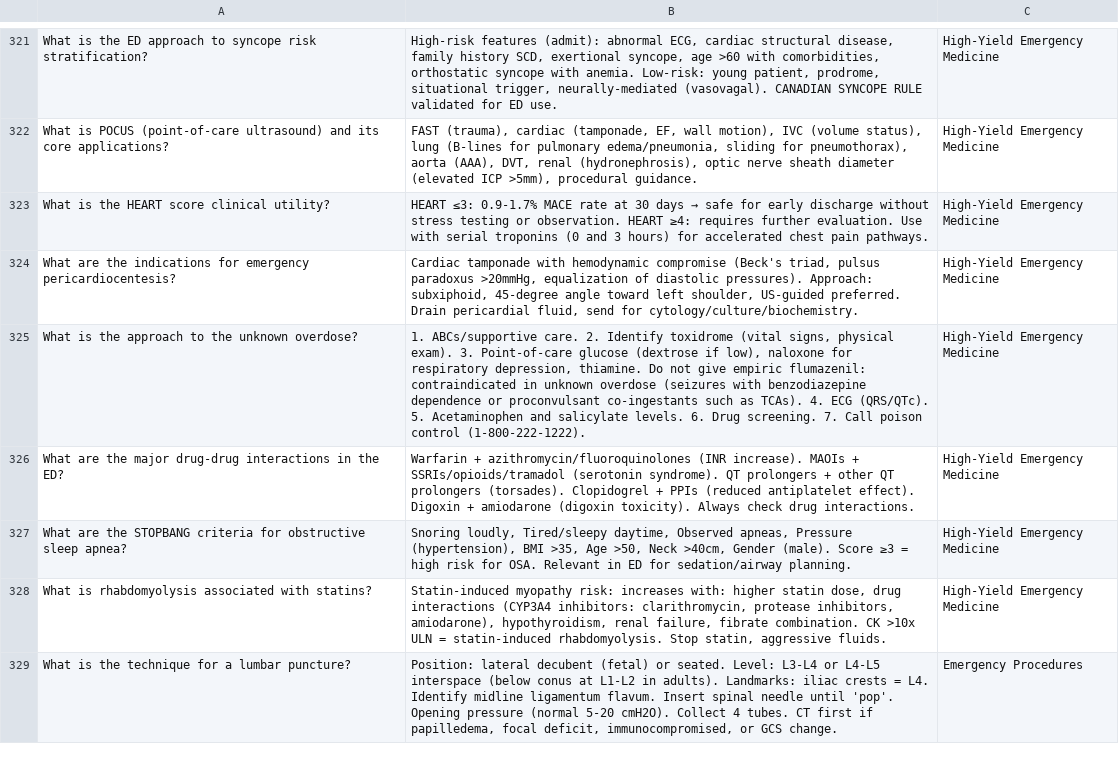
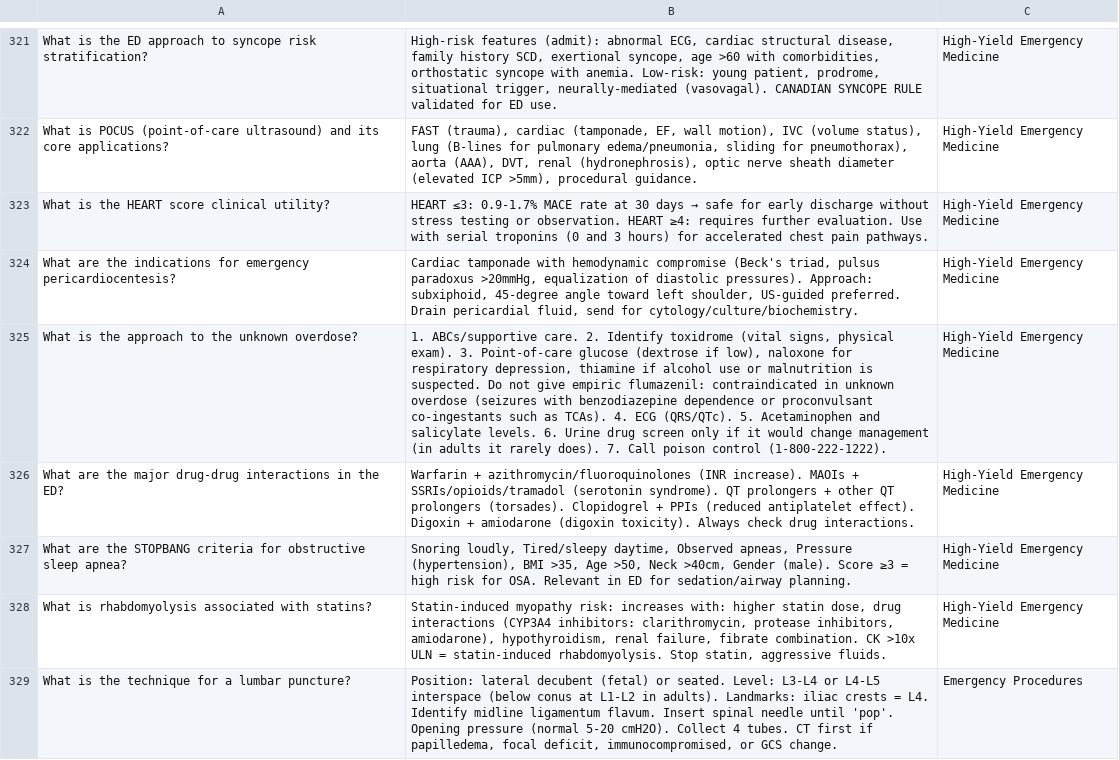
Before and after one commit to tac02189/flashcards-for-residents, a CSV file: Tintinalli_EM_Flashcards.csv, drawn as a sheet; only a part is shown, gaps mark what is left out; the diff covers the shown part only; the diff names each change by its address in the sheet, - before the commit and + after, or states it on an @@ line.

```diff
--- a/Tintinalli_EM_Flashcards.csv
+++ b/Tintinalli_EM_Flashcards.csv
-B325: …respiratory depression, thiamine. Do not give empiric flumazenil: contraindicated in unknown overdose (seizures with benzodiazepine dependence or proconvulsant co-ingestants such as TCAs). 4. ECG (QRS/QTc). 5. Acetaminophen and salicylate levels. 6. Drug screening. 7. Call…
+B325: …respiratory depression, thiamine if alcohol use or malnutrition is suspected. Do not give empiric flumazenil: contraindicated in unknown overdose (seizures with benzodiazepine dependence or proconvulsant co-ingestants such as TCAs). 4. ECG (QRS/QTc). 5. Acetaminophen and salicylate levels. 6. Urine drug screen only if it would change management (in adults it rarely does). 7. Call…
```
Also changed, not shown: 20 edited cells elsewhere in this file.
